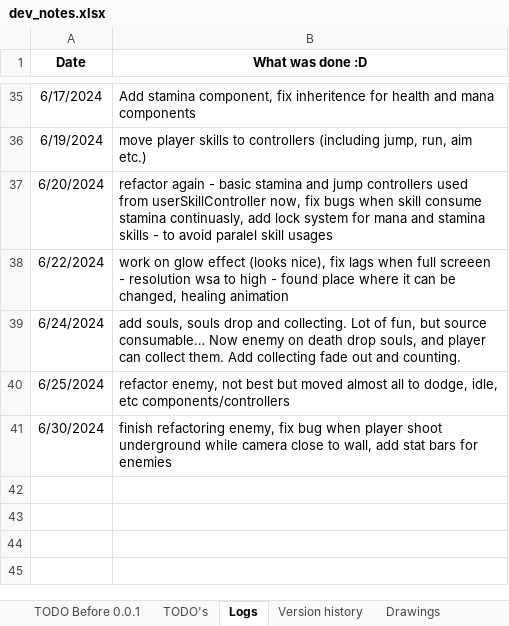
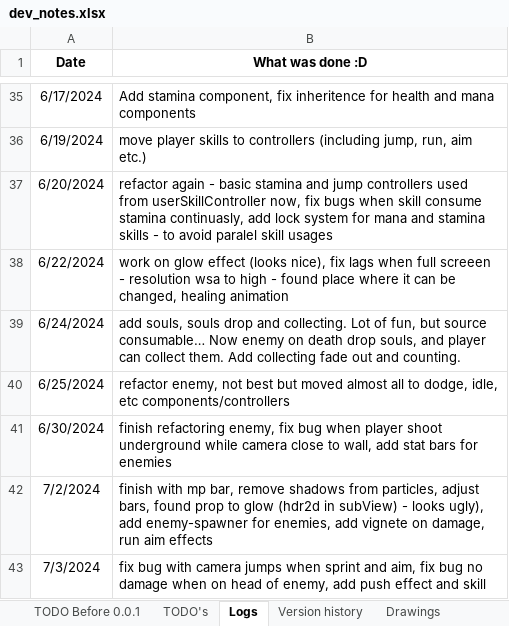
Before and after one commit to IvMov/tower-dungeon, an Excel workbook: dev_notes.xlsx, sheet Logs, drawn as a sheet; only a part is shown, gaps mark what is left out; values as stored, in another font and other column widths than the file's, no borders; the diff names each change by its address in the sheet, - before the commit and + after, or states it on an @@ line.

Commit message:
add push effect skill and for projectile, fix bugs with camera and enemies

```diff
--- a/dev_notes.xlsx (sheet Logs)
+++ b/dev_notes.xlsx (sheet Logs)
+row 42: 7/2/2024 | finish with mp bar, remove shadows from particles, adjust bars, found prop to glow (hdr2d in subView) - looks ugly), add enemy-spawner for enemies, add vignete on damage, run aim effects
+row 43: 7/3/2024 | fix bug with camera jumps when sprint and aim, fix bug no damage when on head of enemy, add push effect and skill
```
Also changed, not shown: sheet TODO Before 0.0.1, 59 other files.
